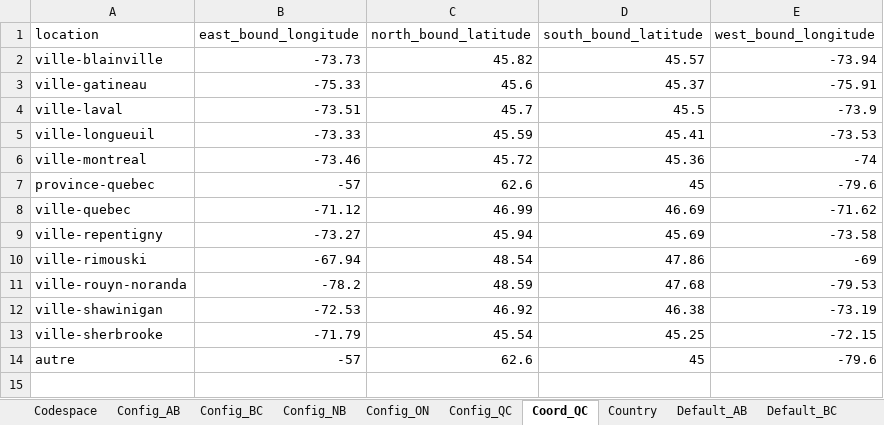
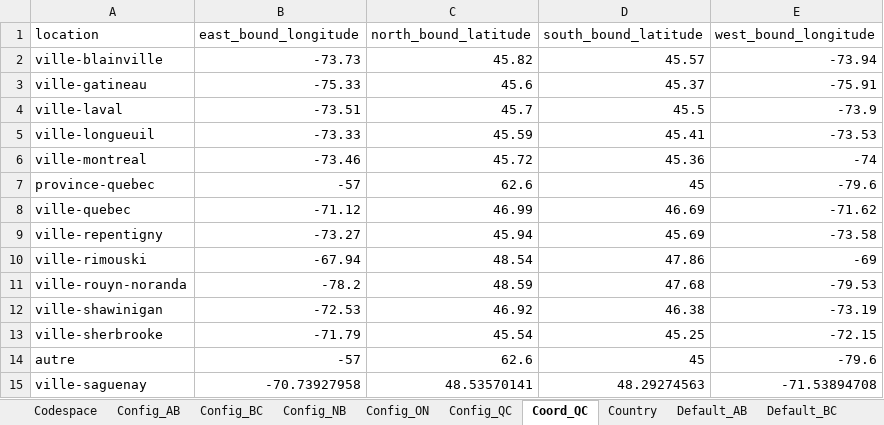
Before and after one commit to federal-geospatial-platform/fgp-metadata-proxy, an Excel workbook: FME_files/LOOKUP_TABLES/P-T_ETL_LOOKUP_TABLES.xlsx, sheet Coord_QC, drawn as a sheet; values as stored, in another font and other column widths than the file's, no borders; the diff names each change by its address in the sheet, - before the commit and + after, or states it on an @@ line.

```diff
--- a/FME_files/LOOKUP_TABLES/P-T_ETL_LOOKUP_TABLES.xlsx (sheet Coord_QC)
+++ b/FME_files/LOOKUP_TABLES/P-T_ETL_LOOKUP_TABLES.xlsx (sheet Coord_QC)
+row 15: ville-saguenay | -70.73927958 | 48.53570141 | 48.29274563 | -71.53894708
```
Also changed, not shown: sheet Sector_QC, sheet GeospatialValidation, sheet Format, sheet Format_TBS_QC, sheet SpatialRef.
